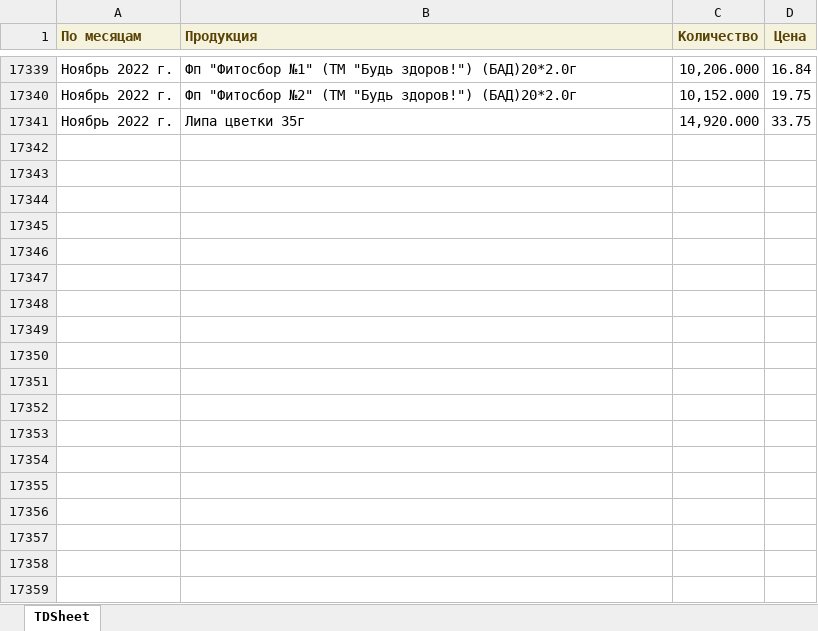
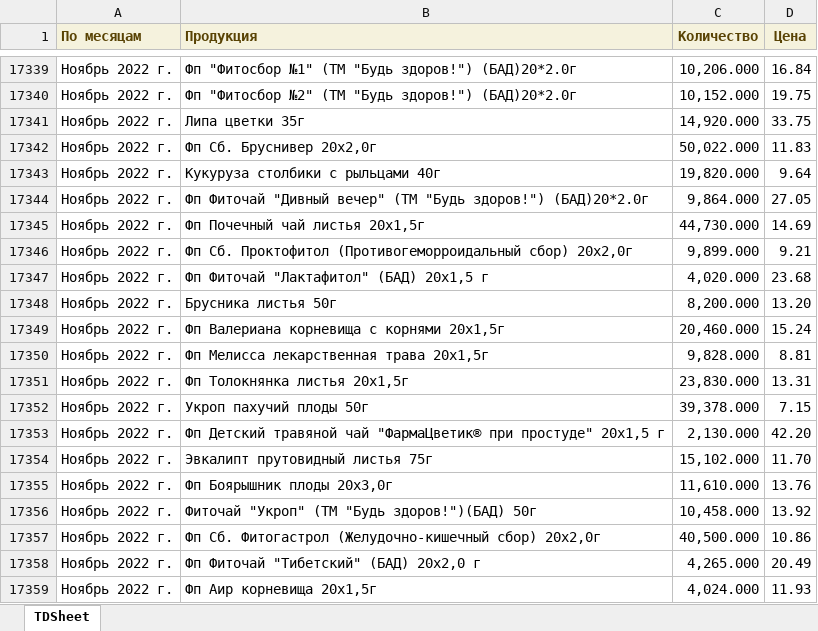
Before and after one commit to andreykoz82/KPI-PBI, an Excel workbook: 2_stage_volume.xlsx, sheet TDSheet, drawn as a sheet; only a part is shown, gaps mark what is left out; values as stored, in another font and other column widths than the file's, no borders; the diff names each change by its address in the sheet, - before the commit and + after, or states it on an @@ line.

Commit message:
modified:   1_satge_volume.xlsx 	modified:   1_stage.xlsx 	modified:   2_stage.xlsx 	modified:   2_stage_volume.xlsx 	modified:   defectura.xlsx 	modified:   expenses.xlsx 	modified:   finish_goods_stocks.xlsx 	modified:   raw_mat_bad_stock.xlsx 	modified:   report.pbix 	modified:   sales_extend.xlsx 	modified:   stock_analysis.ipynb 	modified:   stock_analysis.xlsx 	modified:   stock_analysis_final.xlsx

```diff
--- a/2_stage_volume.xlsx (sheet TDSheet)
+++ b/2_stage_volume.xlsx (sheet TDSheet)
+row 17342: Ноябрь 2022 г. | Фп Сб. Бруснивер 20x2,0г | 50,022.000 | 11.83
+row 17343: Ноябрь 2022 г. | Кукуруза столбики с рыльцами 40г | 19,820.000 | 9.64
+row 17344: Ноябрь 2022 г. | Фп Фиточай "Дивный вечер" (ТМ "Будь здоров!") (БАД)20*2.0г | 9,864.000 | 27.05
+row 17345: Ноябрь 2022 г. | Фп Почечный чай листья 20x1,5г | 44,730.000 | 14.69
+row 17346: Ноябрь 2022 г. | Фп Сб. Проктофитол (Противогеморроидальный сбор) 20х2,0г | 9,899.000 | 9.21
+row 17347: Ноябрь 2022 г. | Фп Фиточай "Лактафитол" (БАД) 20х1,5 г | 4,020.000 | 23.68
+row 17348: Ноябрь 2022 г. | Брусника листья 50г | 8,200.000 | 13.20
+row 17349: Ноябрь 2022 г. | Фп Валериана корневища с корнями 20x1,5г | 20,460.000 | 15.24
+row 17350: Ноябрь 2022 г. | Фп Мелисса лекарственная трава 20x1,5г | 9,828.000 | 8.81
+row 17351: Ноябрь 2022 г. | Фп Толокнянка листья 20x1,5г | 23,830.000 | 13.31
+row 17352: Ноябрь 2022 г. | Укроп пахучий плоды 50г | 39,378.000 | 7.15
+row 17353: Ноябрь 2022 г. | Фп Детский травяной чай "ФармаЦветик® при простуде" 20х1,5 г | 2,130.000 | 42.20
+row 17354: Ноябрь 2022 г. | Эвкалипт прутовидный листья 75г | 15,102.000 | 11.70
+row 17355: Ноябрь 2022 г. | Фп Боярышник плоды 20х3,0г | 11,610.000 | 13.76
+row 17356: Ноябрь 2022 г. | Фиточай "Укроп" (ТМ "Будь здоров!")(БАД) 50г | 10,458.000 | 13.92
+row 17357: Ноябрь 2022 г. | Фп Сб. Фитогастрол (Желудочно-кишечный сбор) 20x2,0г | 40,500.000 | 10.86
+row 17358: Ноябрь 2022 г. | Фп Фиточай "Тибетский" (БАД) 20х2,0 г | 4,265.000 | 20.49
+row 17359: Ноябрь 2022 г. | Фп Аир корневища 20x1,5г | 4,024.000 | 11.93
```
Also changed, not shown: 1_satge_volume.xlsx, 2_stage.xlsx, 9 other files.
